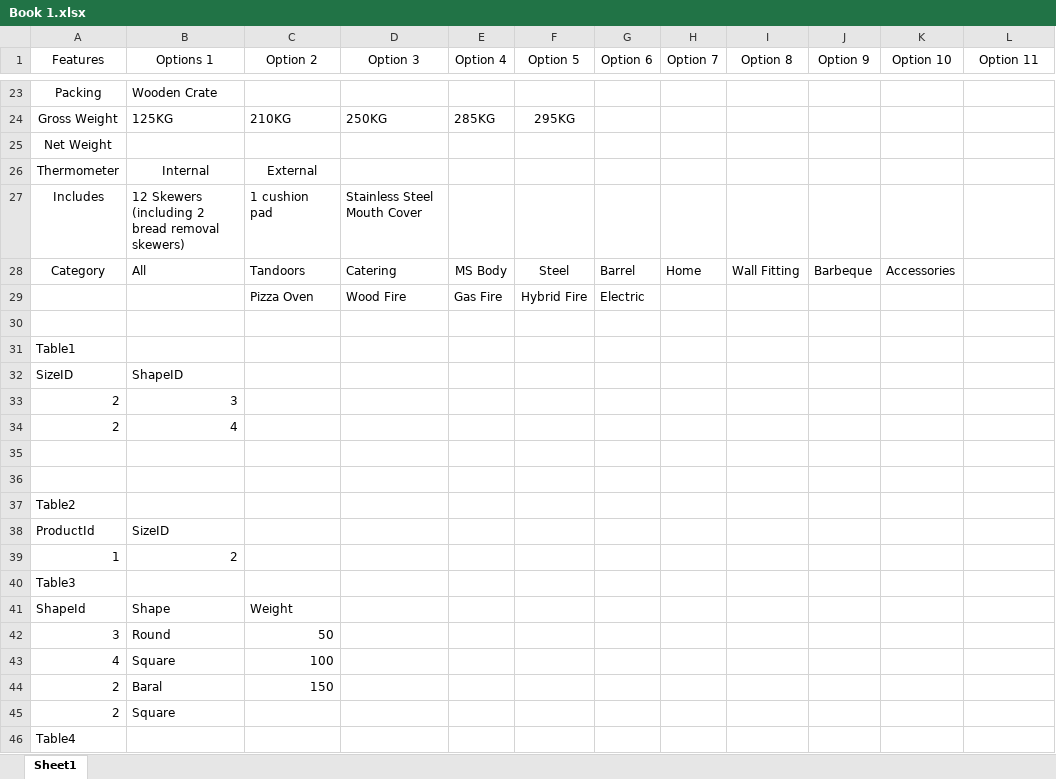
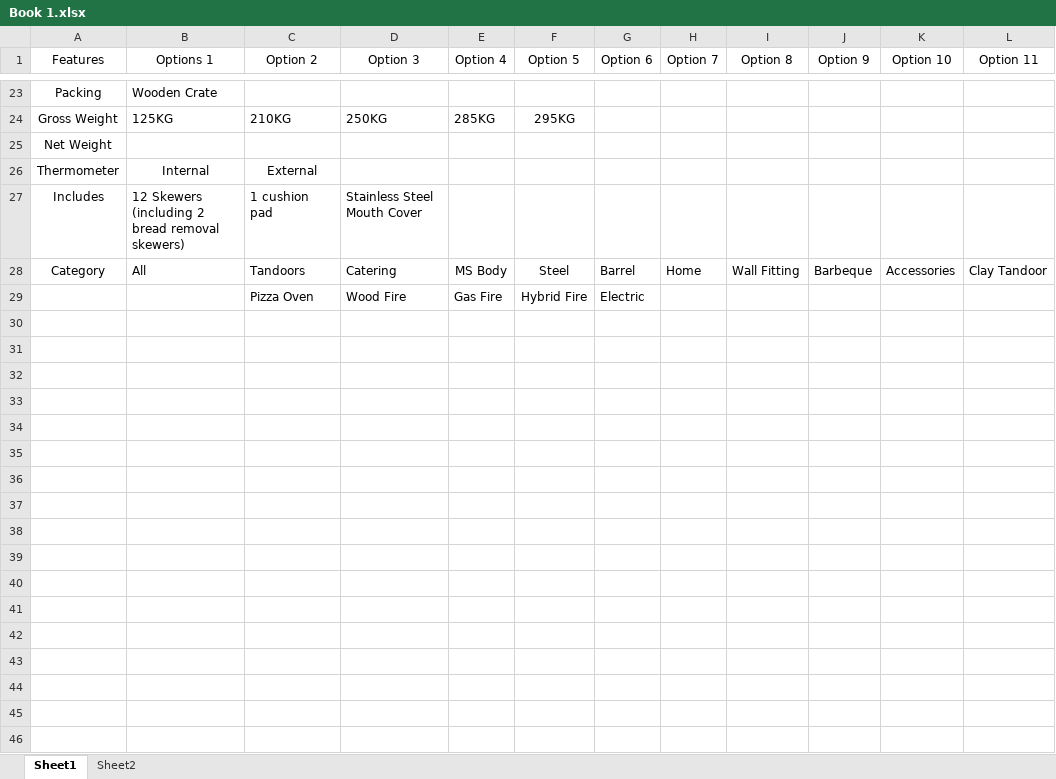
Before and after one commit to deepakparajapati/newbuytandoors, an Excel workbook: buytandoors_design/Book 1.xlsx, sheet Sheet1, drawn as a sheet; only a part is shown, gaps mark what is left out; values as stored, in another font and other column widths than the file's, no borders; table styles not drawn; the diff covers the shown part only; the diff names each change by its address in the sheet, - before the commit and + after, or states it on an @@ line.

Commit message:
product structure with repository

```diff
--- a/buytandoors_design/Book 1.xlsx (sheet Sheet1)
+++ b/buytandoors_design/Book 1.xlsx (sheet Sheet1)
+sheet tab: Sheet2
-L28 (Option 11): (empty)
+L28 (Option 11): Clay Tandoor
-row 30: (empty)
-row 31: Table1
-row 32: SizeID | ShapeID
-row 33: 2 | 3
-row 34: 2 | 4
-row 35: (empty)
-row 36: (empty)
-row 37: Table2
-row 38: ProductId | SizeID
-row 39: 1 | 2
-row 40: Table3
-row 41: ShapeId | Shape | Weight
-row 42: 3 | Round | 50
-row 43: 4 | Square | 100
-row 44: 2 | Baral | 150
-row 45: 2 | Square
-row 46: Table4
```
Also changed, not shown: 14 removed rows elsewhere in this sheet, 7 other files.
